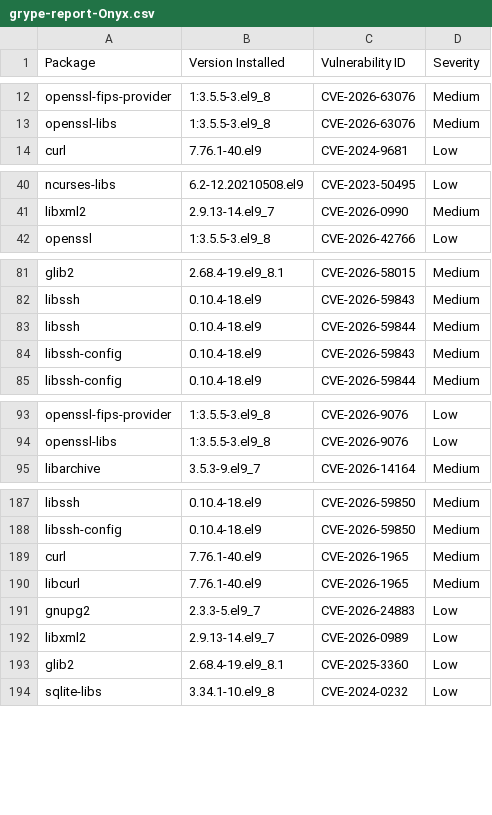
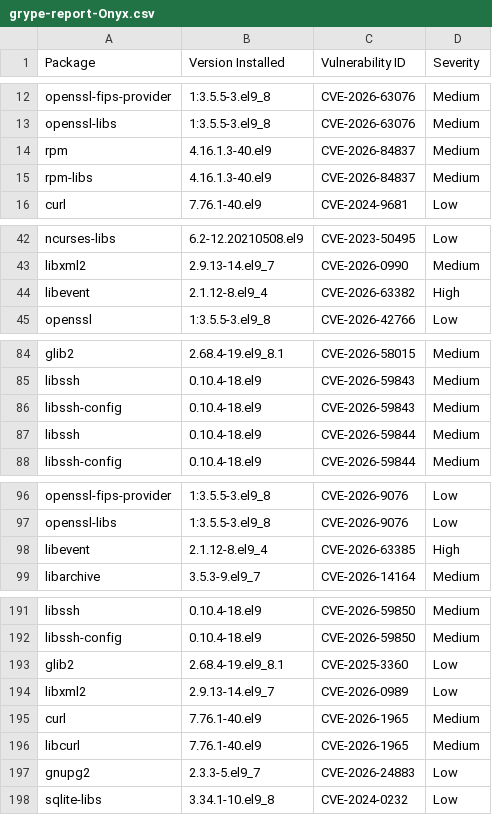
Before and after one commit to AnchorLayer/docker-baseimage-rocky, a CSV file: vuln-reports-Onyx/grype-report-Onyx.csv, drawn as a sheet; only a part is shown, gaps mark what is left out; the diff covers the shown part only.

```diff
--- a/vuln-reports-Onyx/grype-report-Onyx.csv
+++ b/vuln-reports-Onyx/grype-report-Onyx.csv
@@ -13,2 +13,4 @@
 "openssl-libs","1:3.5.5-3.el9_8","CVE-2026-63076","Medium"
+"rpm","4.16.1.3-40.el9","CVE-2026-84837","Medium"
+"rpm-libs","4.16.1.3-40.el9","CVE-2026-84837","Medium"
 "curl","7.76.1-40.el9","CVE-2024-9681","Low"
@@ -41,2 +43,3 @@
 "libxml2","2.9.13-14.el9_7","CVE-2026-0990","Medium"
+"libevent","2.1.12-8.el9_4","CVE-2026-63382","High"
 "openssl","1:3.5.5-3.el9_8","CVE-2026-42766","Low"
@@ -82,4 +85,4 @@
 "libssh","0.10.4-18.el9","CVE-2026-59843","Medium"
+"libssh-config","0.10.4-18.el9","CVE-2026-59843","Medium"
 "libssh","0.10.4-18.el9","CVE-2026-59844","Medium"
-"libssh-config","0.10.4-18.el9","CVE-2026-59843","Medium"
 "libssh-config","0.10.4-18.el9","CVE-2026-59844","Medium"
@@ -94,2 +97,3 @@
 "openssl-libs","1:3.5.5-3.el9_8","CVE-2026-9076","Low"
+"libevent","2.1.12-8.el9_4","CVE-2026-63385","High"
 "libarchive","3.5.3-9.el9_7","CVE-2026-14164","Medium"
@@ -188,2 +192,4 @@
 "libssh-config","0.10.4-18.el9","CVE-2026-59850","Medium"
+"glib2","2.68.4-19.el9_8.1","CVE-2025-3360","Low"
+"libxml2","2.9.13-14.el9_7","CVE-2026-0989","Low"
 "curl","7.76.1-40.el9","CVE-2026-1965","Medium"
@@ -191,4 +197,2 @@
 "gnupg2","2.3.3-5.el9_7","CVE-2026-24883","Low"
-"libxml2","2.9.13-14.el9_7","CVE-2026-0989","Low"
-"glib2","2.68.4-19.el9_8.1","CVE-2025-3360","Low"
 "sqlite-libs","3.34.1-10.el9_8","CVE-2024-0232","Low"
```
Also changed, not shown: 2 moved rows elsewhere in this file, vuln-reports-Obsidian/grype-report-Obsidian.csv, vuln-reports-Quartz/grype-report-Quartz.csv, 16 other files.
